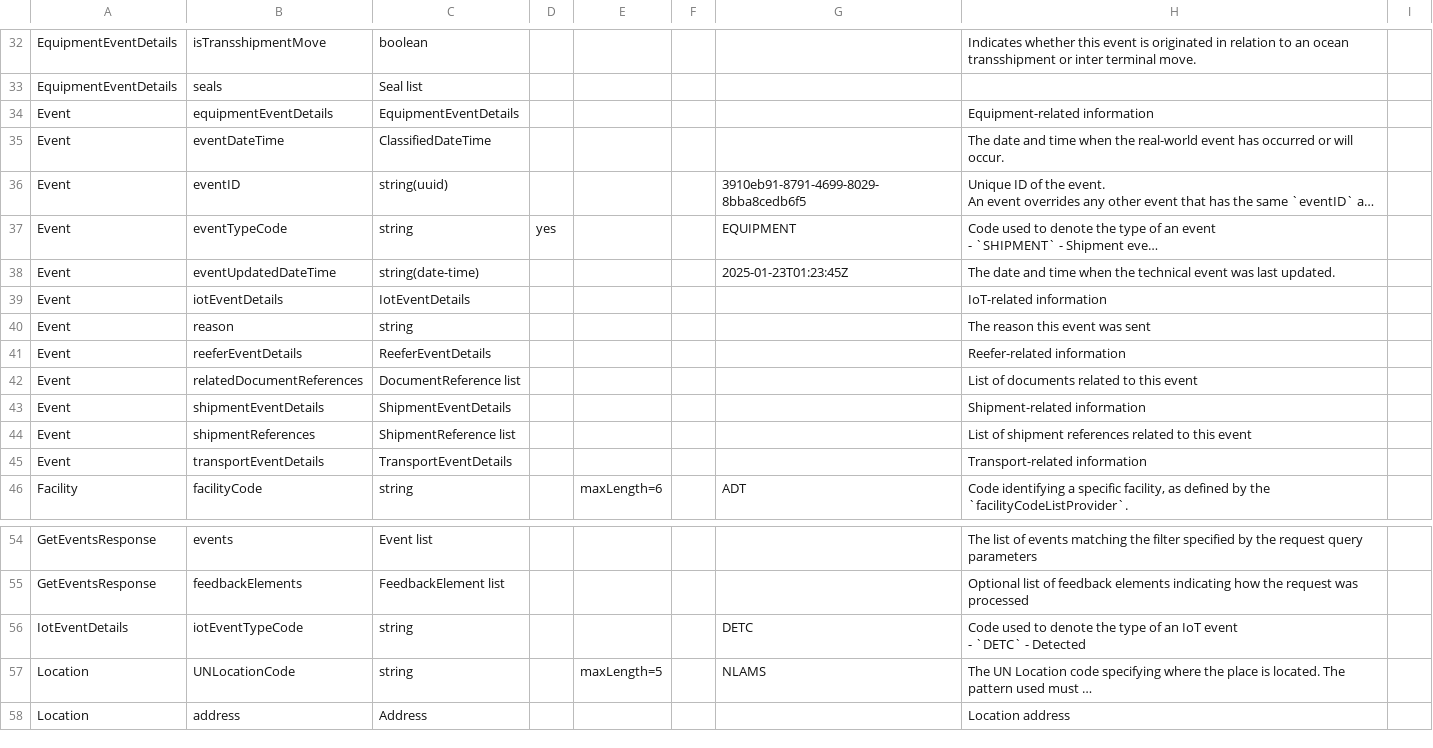
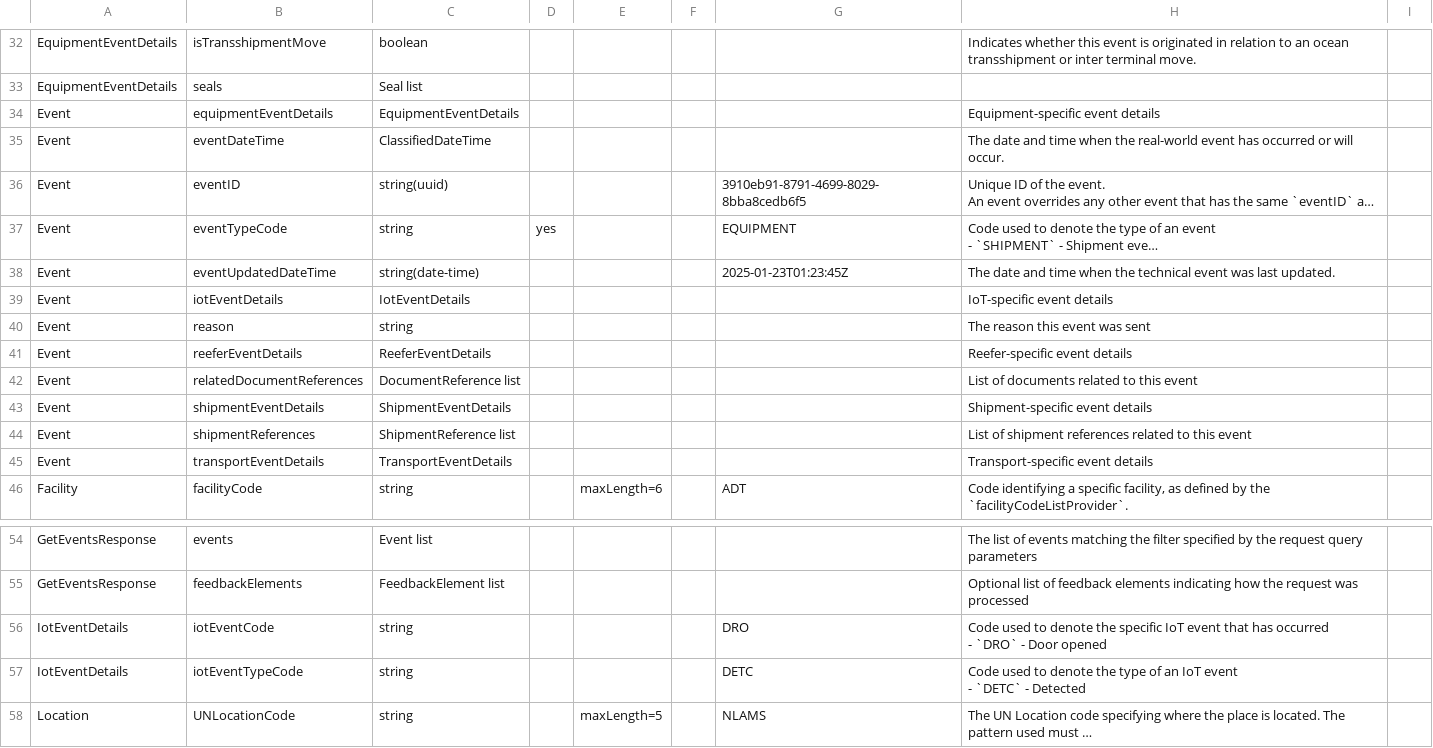
Before and after one commit to dcsaorg/Conformance-Gateway, a CSV file: specifications/generated-resources/standards/tnt/v300/tnt-v3.0.0-data-overview-attributes-normalized.csv, drawn as a sheet; only a part is shown, gaps mark what is left out; the shorter side is filled out with more unchanged rows; long unchanged cells end in …; ↵ is a line break in a cell; the diff names each change by its address in the sheet, - before the commit and + after, or states it on an @@ line.

```diff
--- a/specifications/generated-resources/standards/tnt/v300/tnt-v3.0.0-data-overview-attributes-normalized.csv
+++ b/specifications/generated-resources/standards/tnt/v300/tnt-v3.0.0-data-overview-attributes-normalized.csv
-H34: Equipment-related information
+H34: Equipment-specific event details
-H39: IoT-related information
+H39: IoT-specific event details
-H41: Reefer-related information
+H41: Reefer-specific event details
-H43: Shipment-related information
+H43: Shipment-specific event details
-H45: Transport-related information
+H45: Transport-specific event details
+row 56: IotEventDetails | iotEventCode | string |  |  |  | DRO | Code used to denote the specific IoT event that has occurred ↵ - `DRO` - Door opened
```
Also changed, not shown: specifications/generated-resources/standards/tnt/v300/tnt-v3.0.0-data-overview-attributes-hierarchical.csv, 7 other files.
